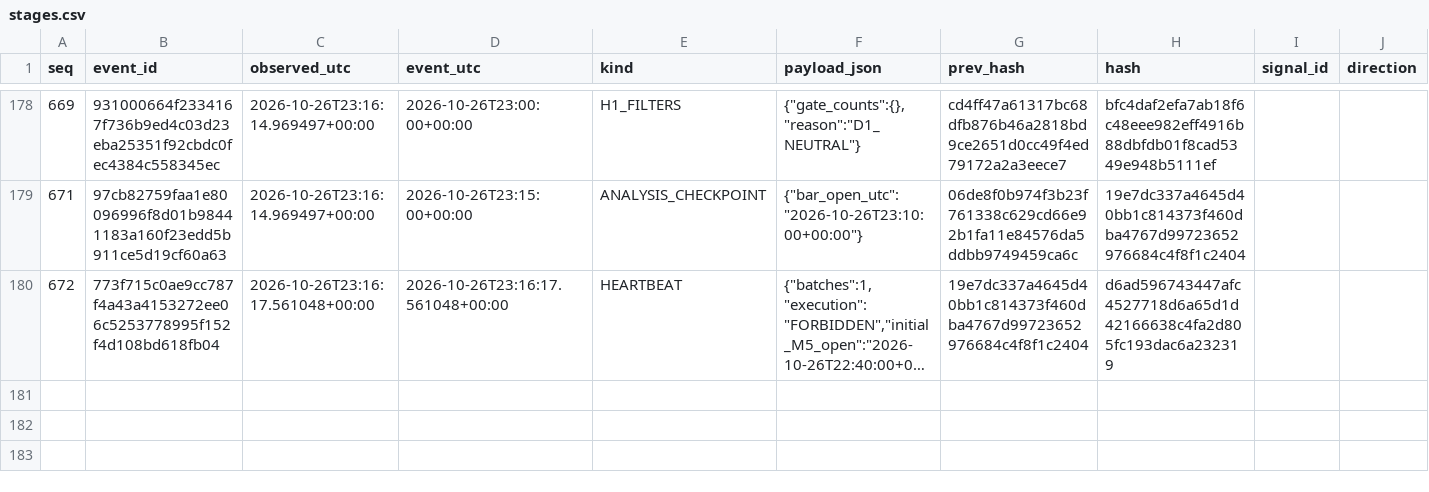
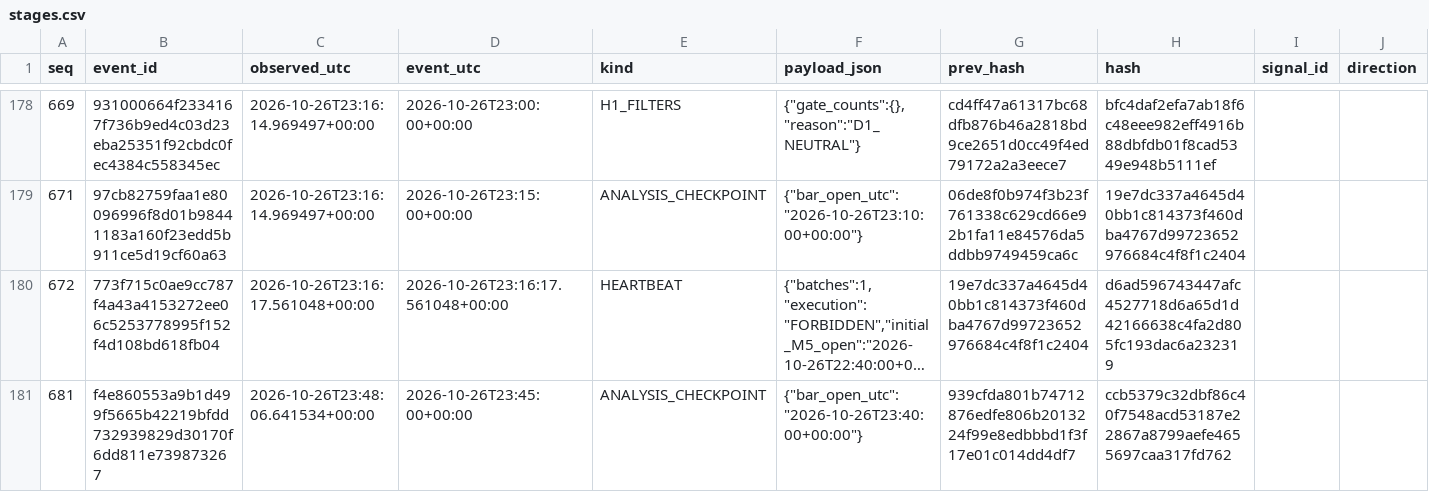
Before and after one commit to cardenm1/fx-signals-bot, a CSV file: session/stages.csv, drawn as a sheet; only a part is shown, gaps mark what is left out; long unchanged cells end in …; rows hold the shown columns only; the diff covers the shown part only; the diff names each change by its address in the sheet, - before the commit and + after, or states it on an @@ line.

```diff
--- a/session/stages.csv
+++ b/session/stages.csv
+row 181: 681 | f4e860553a9b1d499f5665b42219bfdd732939829d30170f6dd811e739873267 | 2026-10-26T23:48:06.641534+00:00 | 2026-10-26T23:45:00+00:00 | ANALYSIS_CHECKPOINT | {"bar_open_utc":"2026-10-26T23:40:00+00:00"} | 939cfda801b74712876edfe806b2013224f99e8edbbbd1f3f17e01c014dd4df7 | ccb5379c32dbf86c40f7548acd53187e22867a8799aefe4655697caa317fd762
```
Also changed, not shown: 1 added row elsewhere in this file, session/events.csv, 2 other files.
